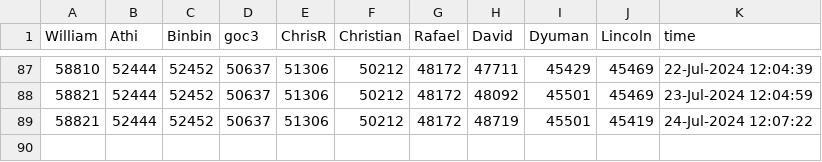
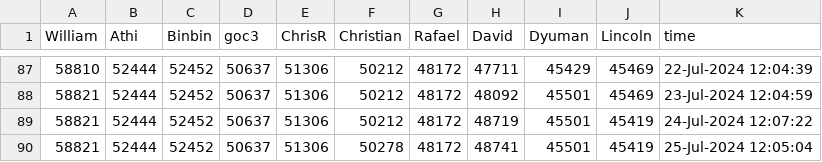
Before and after one commit to mw-designcloud/Scheduled-Task, a CSV file: Data/cody_leaders.csv, drawn as a sheet; only a part is shown, gaps mark what is left out.

```diff
--- a/Data/cody_leaders.csv
+++ b/Data/cody_leaders.csv
@@ -89 +89,2 @@ William,Athi,Binbin,goc3,ChrisR,Christian,Rafael,David,Dyuman,Lincoln,time
 58821,52444,52452,50637,51306,50212,48172,48719,45501,45419,24-Jul-2024 12:07:22
+58821,52444,52452,50637,51306,50278,48172,48741,45501,45419,25-Jul-2024 12:05:04
```
Also changed, not shown: 4 other files.
